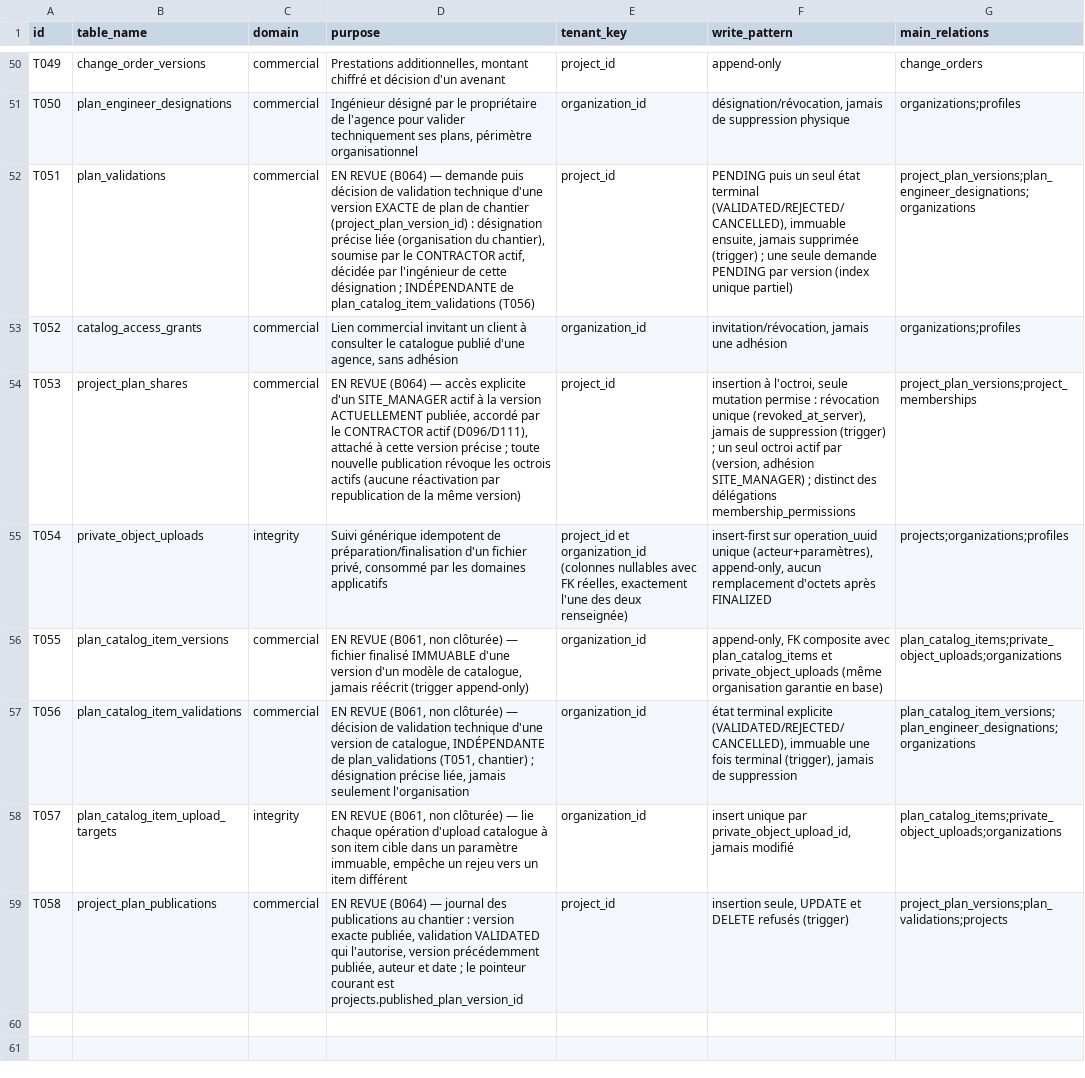
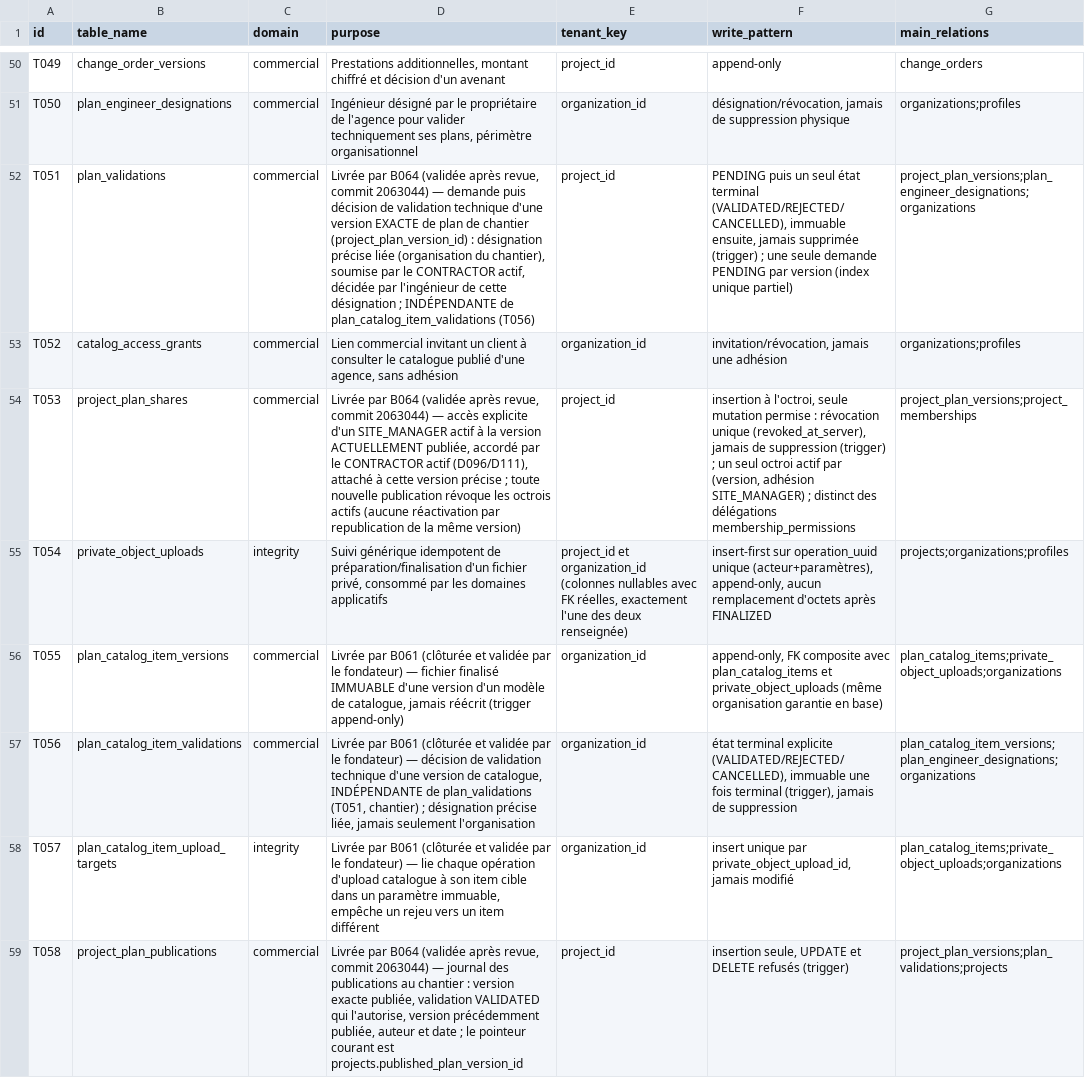
Before and after one commit to oumartata/ChantierLive, a CSV file: DATABASE_TABLES.csv, drawn as a sheet; only a part is shown, gaps mark what is left out; the diff names each change by its address in the sheet, - before the commit and + after, or states it on an @@ line.

```diff
--- a/DATABASE_TABLES.csv
+++ b/DATABASE_TABLES.csv
-D52 (purpose): EN REVUE (B064) — demande…
+D52 (purpose): Livrée par B064 (validée après revue, commit 2063044) — demande…
-D54 (purpose): EN REVUE (B064) — accès…
+D54 (purpose): Livrée par B064 (validée après revue, commit 2063044) — accès…
-D56 (purpose): EN REVUE (B061, non clôturée) — fichier…
+D56 (purpose): Livrée par B061 (clôturée et validée par le fondateur) — fichier…
-D57 (purpose): EN REVUE (B061, non clôturée) — décision…
+D57 (purpose): Livrée par B061 (clôturée et validée par le fondateur) — décision…
-D58 (purpose): EN REVUE (B061, non clôturée) — lie…
+D58 (purpose): Livrée par B061 (clôturée et validée par le fondateur) — lie…
-D59 (purpose): EN REVUE (B064) — journal…
+D59 (purpose): Livrée par B064 (validée après revue, commit 2063044) — journal…
```
Also changed, not shown: MIGRATION_ORDER.csv, 3 other files.
